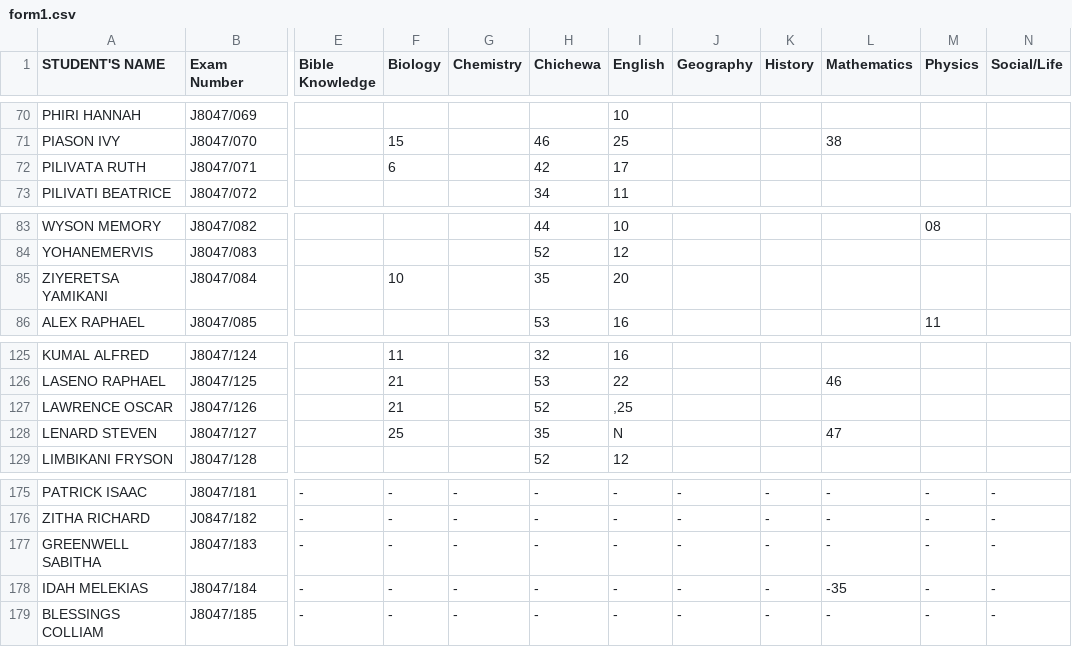
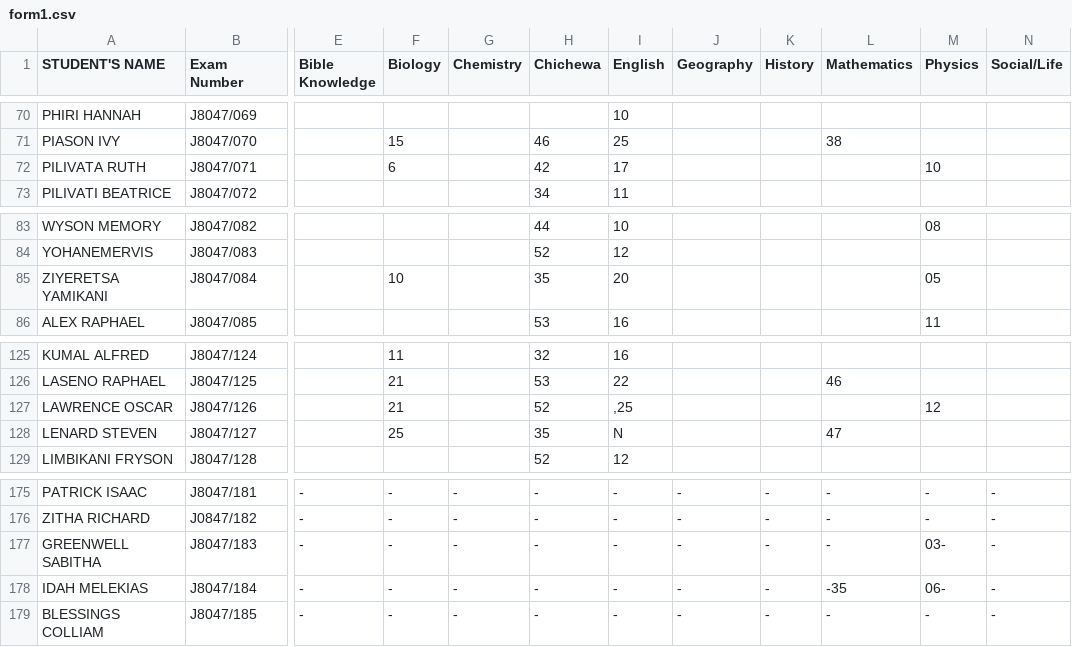
Before and after one commit to magawass/ExApp, a CSV file: form1.csv, drawn as a sheet; only a part is shown, gaps mark what is left out; the diff covers the shown part only; the diff names each change by its address in the sheet, - before the commit and + after, or states it on an @@ line.

Commit message:
Update: form1 - Physics (3/31/2026, 11:16:29 AM)

```diff
--- a/form1.csv
+++ b/form1.csv
-M72 (Physics): (empty)
+M72 (Physics): 10
-M85 (Physics): (empty)
+M85 (Physics): 05
-M127 (Physics): (empty)
+M127 (Physics): 12
-M177 (Physics): -
+M177 (Physics): 03-
-M178 (Physics): -
+M178 (Physics): 06-
```
Also changed, not shown: 7 edited cells elsewhere in this file.
